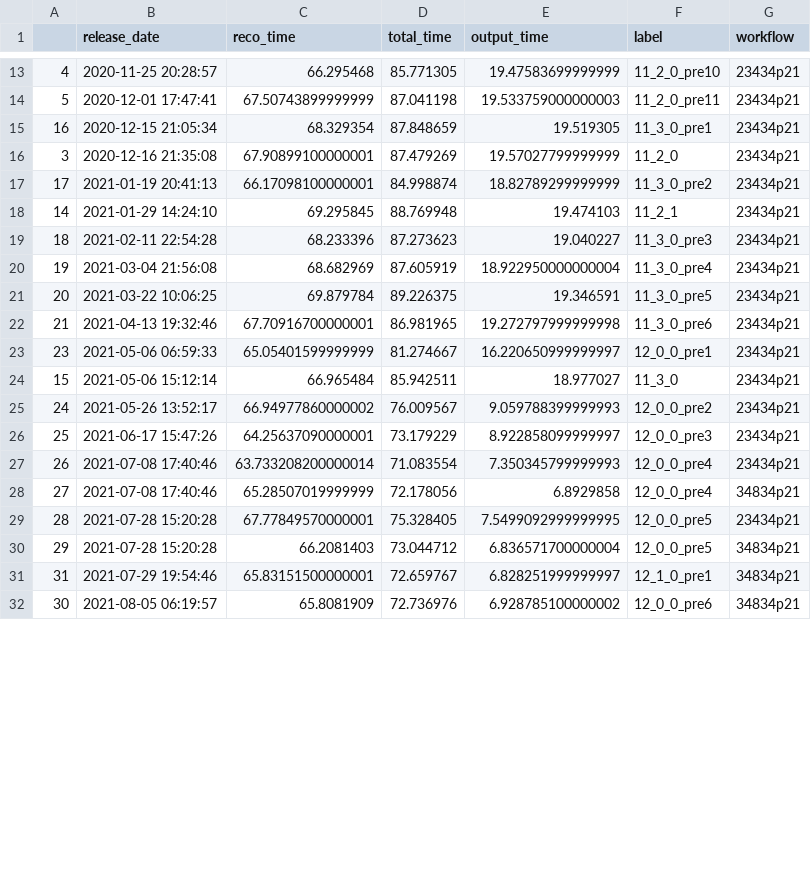
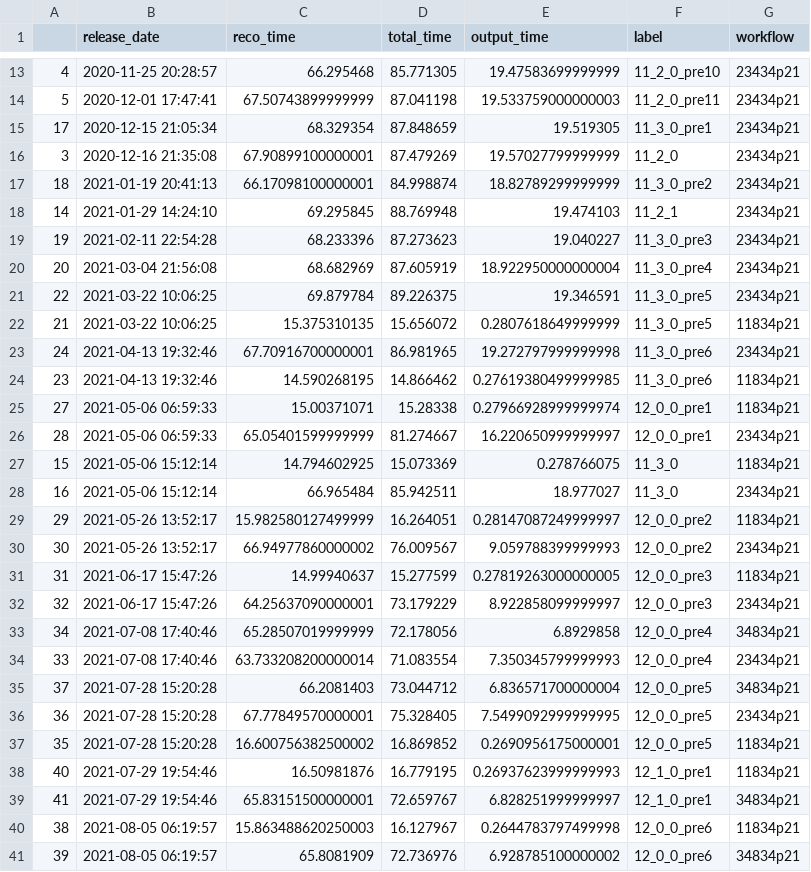
Before and after one commit to xoqhdgh1002/cms-reco-profiling, a CSV file: results/release_timing.csv, drawn as a sheet; only a part is shown, gaps mark what is left out; the diff covers the shown part only.

Commit message:
added run3 release timing

```diff
--- a/results/release_timing.csv
+++ b/results/release_timing.csv
@@ -14,19 +14,28 @@
 5,2020-12-01 17:47:41,67.50743899999999,87.041198,19.533759000000003,11_2_0_pre11,23434p21
-16,2020-12-15 21:05:34,68.329354,87.848659,19.519305,11_3_0_pre1,23434p21
+17,2020-12-15 21:05:34,68.329354,87.848659,19.519305,11_3_0_pre1,23434p21
 3,2020-12-16 21:35:08,67.90899100000001,87.479269,19.57027799999999,11_2_0,23434p21
-17,2021-01-19 20:41:13,66.17098100000001,84.998874,18.82789299999999,11_3_0_pre2,23434p21
+18,2021-01-19 20:41:13,66.17098100000001,84.998874,18.82789299999999,11_3_0_pre2,23434p21
 14,2021-01-29 14:24:10,69.295845,88.769948,19.474103,11_2_1,23434p21
-18,2021-02-11 22:54:28,68.233396,87.273623,19.040227,11_3_0_pre3,23434p21
-19,2021-03-04 21:56:08,68.682969,87.605919,18.922950000000004,11_3_0_pre4,23434p21
-20,2021-03-22 10:06:25,69.879784,89.226375,19.346591,11_3_0_pre5,23434p21
-21,2021-04-13 19:32:46,67.70916700000001,86.981965,19.272797999999998,11_3_0_pre6,23434p21
-23,2021-05-06 06:59:33,65.05401599999999,81.274667,16.220650999999997,12_0_0_pre1,23434p21
-15,2021-05-06 15:12:14,66.965484,85.942511,18.977027,11_3_0,23434p21
-24,2021-05-26 13:52:17,66.94977860000002,76.009567,9.059788399999993,12_0_0_pre2,23434p21
-25,2021-06-17 15:47:26,64.25637090000001,73.179229,8.922858099999997,12_0_0_pre3,23434p21
-26,2021-07-08 17:40:46,63.733208200000014,71.083554,7.350345799999993,12_0_0_pre4,23434p21
-27,2021-07-08 17:40:46,65.28507019999999,72.178056,6.8929858,12_0_0_pre4,34834p21
-28,2021-07-28 15:20:28,67.77849570000001,75.328405,7.5499092999999995,12_0_0_pre5,23434p21
-29,2021-07-28 15:20:28,66.2081403,73.044712,6.836571700000004,12_0_0_pre5,34834p21
-31,2021-07-29 19:54:46,65.83151500000001,72.659767,6.828251999999997,12_1_0_pre1,34834p21
-30,2021-08-05 06:19:57,65.8081909,72.736976,6.928785100000002,12_0_0_pre6,34834p21
+19,2021-02-11 22:54:28,68.233396,87.273623,19.040227,11_3_0_pre3,23434p21
+20,2021-03-04 21:56:08,68.682969,87.605919,18.922950000000004,11_3_0_pre4,23434p21
+22,2021-03-22 10:06:25,69.879784,89.226375,19.346591,11_3_0_pre5,23434p21
+21,2021-03-22 10:06:25,15.375310135,15.656072,0.2807618649999999,11_3_0_pre5,11834p21
+24,2021-04-13 19:32:46,67.70916700000001,86.981965,19.272797999999998,11_3_0_pre6,23434p21
+23,2021-04-13 19:32:46,14.590268195,14.866462,0.27619380499999985,11_3_0_pre6,11834p21
+27,2021-05-06 06:59:33,15.00371071,15.28338,0.27966928999999974,12_0_0_pre1,11834p21
+28,2021-05-06 06:59:33,65.05401599999999,81.274667,16.220650999999997,12_0_0_pre1,23434p21
+15,2021-05-06 15:12:14,14.794602925,15.073369,0.278766075,11_3_0,11834p21
+16,2021-05-06 15:12:14,66.965484,85.942511,18.977027,11_3_0,23434p21
+29,2021-05-26 13:52:17,15.982580127499999,16.264051,0.28147087249999997,12_0_0_pre2,11834p21
+30,2021-05-26 13:52:17,66.94977860000002,76.009567,9.059788399999993,12_0_0_pre2,23434p21
+31,2021-06-17 15:47:26,14.99940637,15.277599,0.27819263000000005,12_0_0_pre3,11834p21
+32,2021-06-17 15:47:26,64.25637090000001,73.179229,8.922858099999997,12_0_0_pre3,23434p21
+34,2021-07-08 17:40:46,65.28507019999999,72.178056,6.8929858,12_0_0_pre4,34834p21
+33,2021-07-08 17:40:46,63.733208200000014,71.083554,7.350345799999993,12_0_0_pre4,23434p21
+37,2021-07-28 15:20:28,66.2081403,73.044712,6.836571700000004,12_0_0_pre5,34834p21
+36,2021-07-28 15:20:28,67.77849570000001,75.328405,7.5499092999999995,12_0_0_pre5,23434p21
+35,2021-07-28 15:20:28,16.600756382500002,16.869852,0.2690956175000001,12_0_0_pre5,11834p21
+40,2021-07-29 19:54:46,16.50981876,16.779195,0.26937623999999993,12_1_0_pre1,11834p21
+41,2021-07-29 19:54:46,65.83151500000001,72.659767,6.828251999999997,12_1_0_pre1,34834p21
+38,2021-08-05 06:19:57,15.863488620250003,16.127967,0.2644783797499998,12_0_0_pre6,11834p21
+39,2021-08-05 06:19:57,65.8081909,72.736976,6.928785100000002,12_0_0_pre6,34834p21
```
Also changed, not shown: 4 added rows and 4 edited cells elsewhere in this file, 6 other files.
